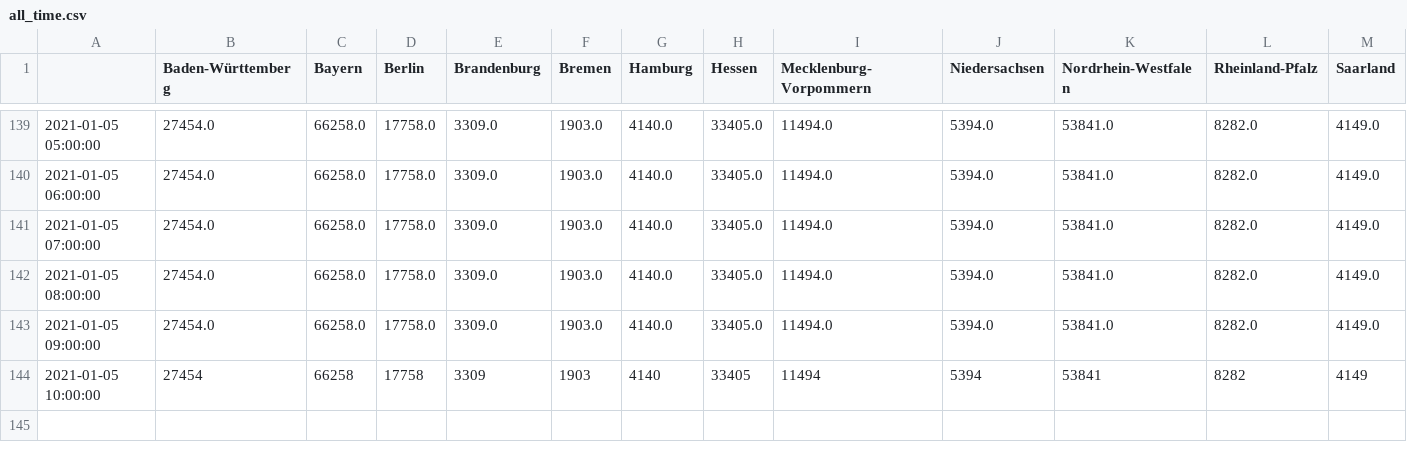
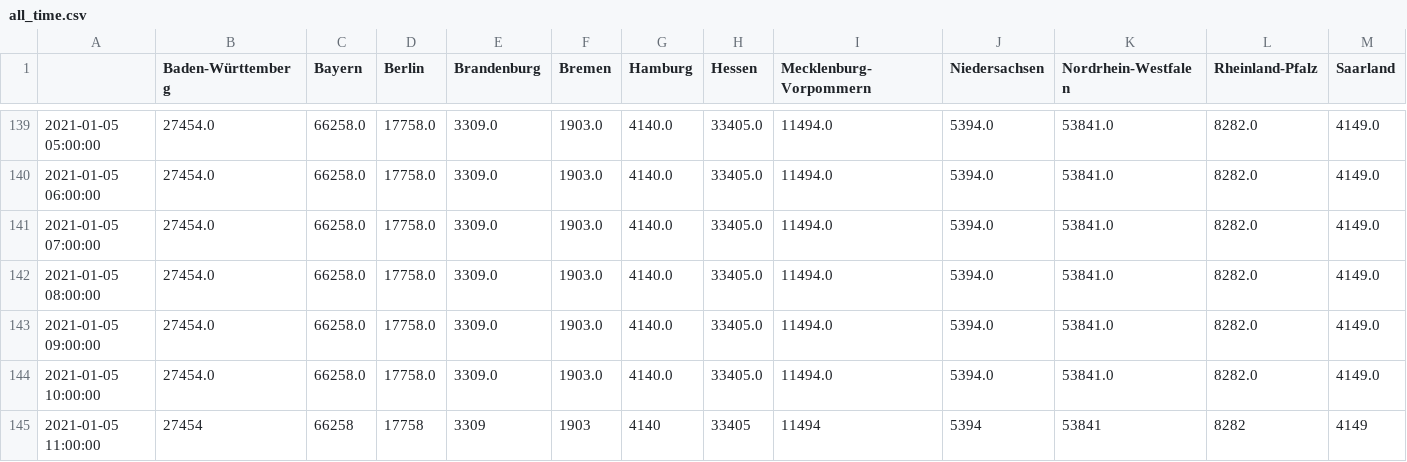
Before and after one commit to henrythier/vax_stats, a CSV file: data/all_time.csv, drawn as a sheet; only a part is shown, gaps mark what is left out; addresses are those after the commit; rows hold the shown columns only; the diff names each change by its address in the sheet, - before the commit and + after, or states it on an @@ line.

Commit message:
updated data

```diff
--- a/data/all_time.csv
+++ b/data/all_time.csv
+row 144: 2021-01-05 10:00:00 | 27454.0 | 66258.0 | 17758.0 | 3309.0 | 1903.0 | 4140.0 | 33405.0 | 11494.0 | 5394.0 | 53841.0 | 8282.0 | 4149.0
-A145: 2021-01-05 10:00:00
+A145: 2021-01-05 11:00:00
```
